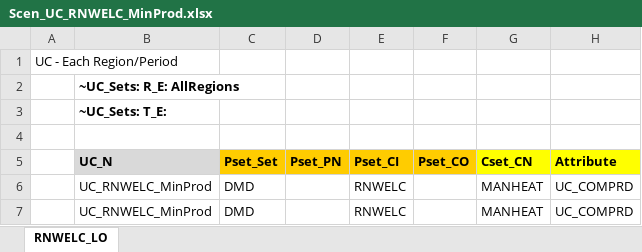
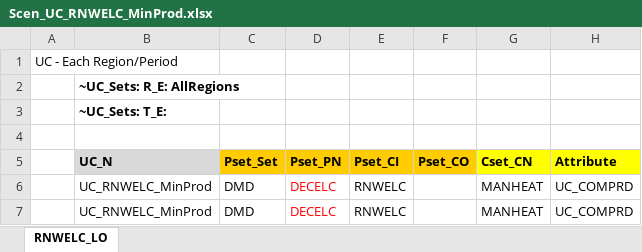
Before and after one commit to Tamenew/MANU2025, an Excel workbook: SuppXLS/Scen_UC_RNWELC_MinProd.xlsx, sheet RNWELC_LO, drawn as a sheet; only a part is shown; values as stored, in another font and other column widths than the file's, no borders; charts and pictures not drawn; the diff names each change by its address in the sheet, - before the commit and + after, or states it on an @@ line.

Commit message:
Update
Update

```diff
--- a/SuppXLS/Scen_UC_RNWELC_MinProd.xlsx (sheet RNWELC_LO)
+++ b/SuppXLS/Scen_UC_RNWELC_MinProd.xlsx (sheet RNWELC_LO)
-D6:D7 (Pset_PN): (empty)
+D6:D7 (Pset_PN): DECELC
```
